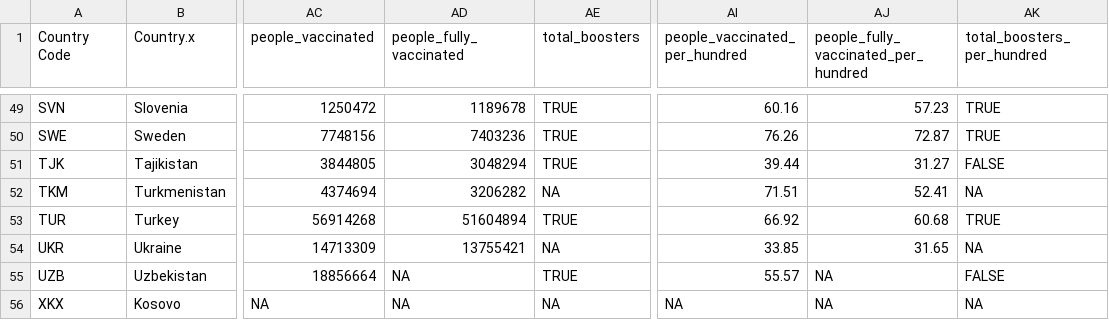
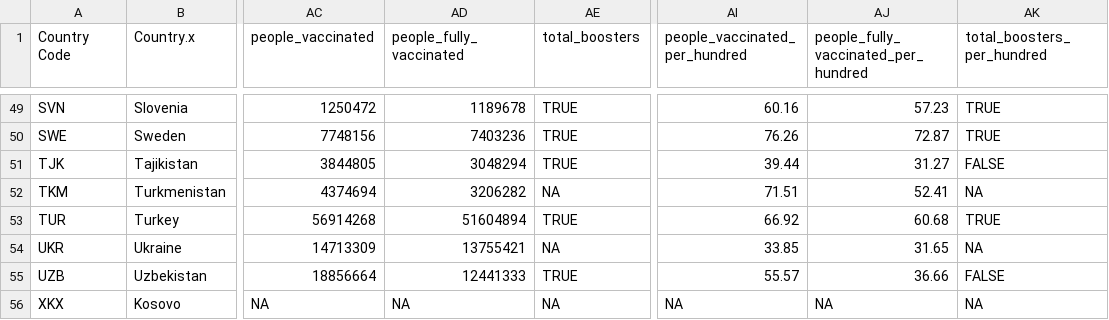
Before and after one commit to hamlucas123/WHO-Project, a CSV file: data/merged_data.csv, drawn as a sheet; only a part is shown, gaps mark what is left out; the diff names each change by its address in the sheet, - before the commit and + after, or states it on an @@ line.

```diff
--- a/data/merged_data.csv
+++ b/data/merged_data.csv
-AD55 (people_fully_vaccinated): NA
+AD55 (people_fully_vaccinated): 12441333
-AJ55: NA
+AJ55: 36.66
```
Also changed, not shown: 2 other files.
